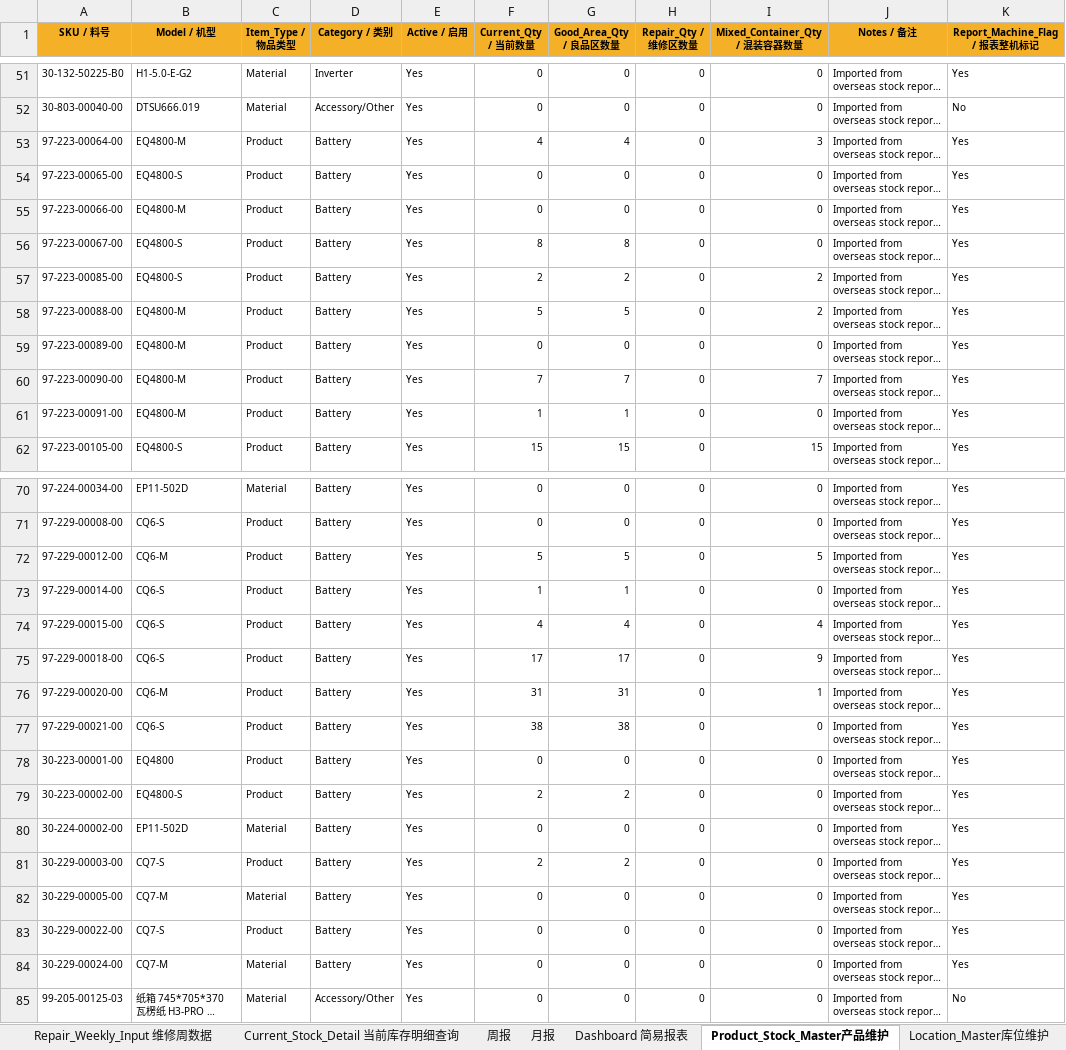
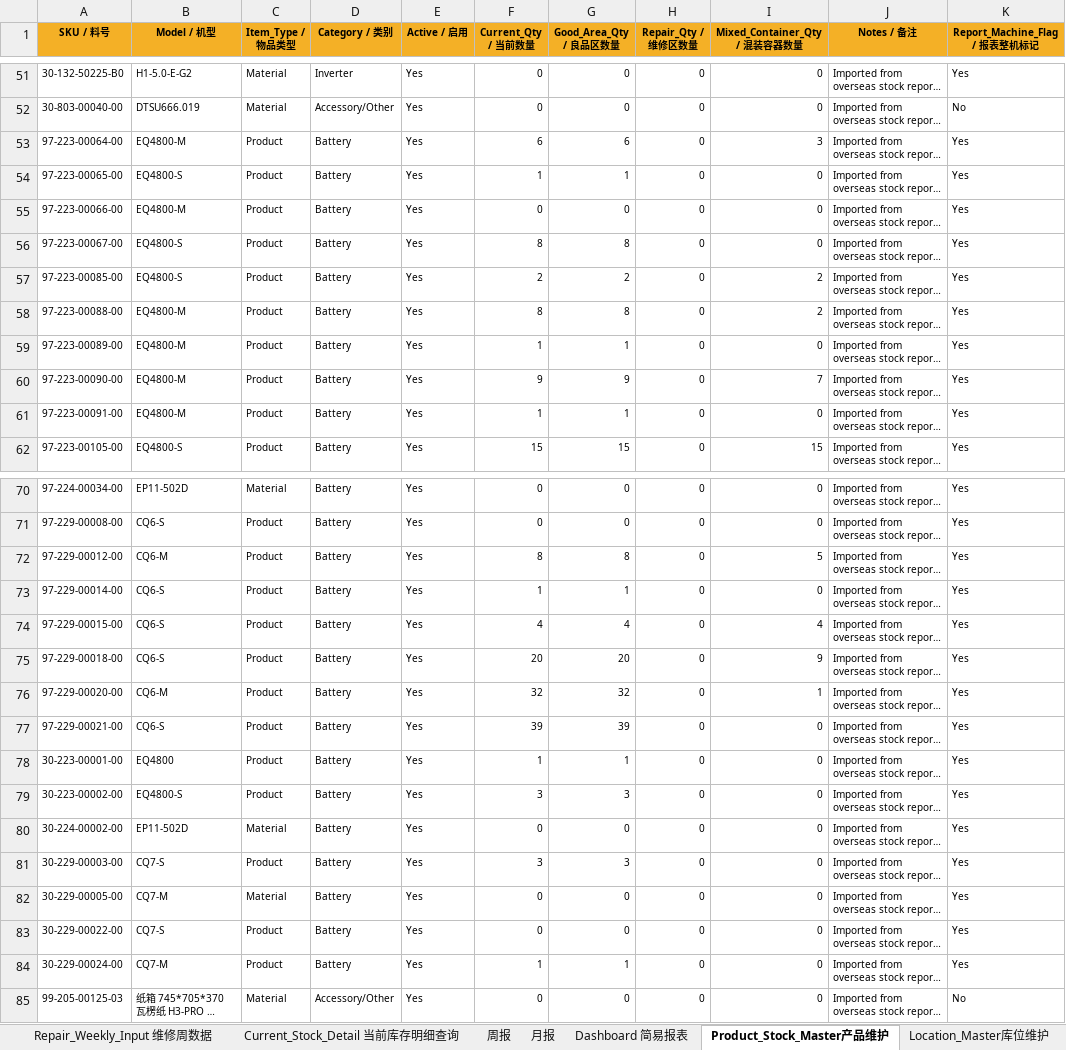
Before and after one commit to DouglasMooooo/lightweight-multi-warehouse-wms, an Excel workbook: reference/SYD_WMS_current_reference.xlsx, sheet Product_Stock_Master产品维护, drawn as a sheet; only a part is shown, gaps mark what is left out; long unchanged cells end in …; values as stored, in another font and other column widths than the file's, no borders; charts and pictures not drawn; the diff names each change by its address in the sheet, - before the commit and + after, or states it on an @@ line.

```diff
--- a/reference/SYD_WMS_current_reference.xlsx (sheet Product_Stock_Master产品维护)
+++ b/reference/SYD_WMS_current_reference.xlsx (sheet Product_Stock_Master产品维护)
-F53 (Current_Qty / 当前数量): 4
+F53 (Current_Qty / 当前数量): 6
-G53 (Good_Area_Qty / 良品区数量): 4
+G53 (Good_Area_Qty / 良品区数量): 6
-F54 (Current_Qty / 当前数量): 0
+F54 (Current_Qty / 当前数量): 1
-G54 (Good_Area_Qty / 良品区数量): 0
+G54 (Good_Area_Qty / 良品区数量): 1
-F58 (Current_Qty / 当前数量): 5
+F58 (Current_Qty / 当前数量): 8
-G58 (Good_Area_Qty / 良品区数量): 5
+G58 (Good_Area_Qty / 良品区数量): 8
-F59 (Current_Qty / 当前数量): 0
+F59 (Current_Qty / 当前数量): 1
-G59 (Good_Area_Qty / 良品区数量): 0
+G59 (Good_Area_Qty / 良品区数量): 1
-F60 (Current_Qty / 当前数量): 7
+F60 (Current_Qty / 当前数量): 9
-G60 (Good_Area_Qty / 良品区数量): 7
+G60 (Good_Area_Qty / 良品区数量): 9
-F72 (Current_Qty / 当前数量): 5
+F72 (Current_Qty / 当前数量): 8
-G72 (Good_Area_Qty / 良品区数量): 5
+G72 (Good_Area_Qty / 良品区数量): 8
-F75 (Current_Qty / 当前数量): 17
+F75 (Current_Qty / 当前数量): 20
-G75 (Good_Area_Qty / 良品区数量): 17
+G75 (Good_Area_Qty / 良品区数量): 20
-F76 (Current_Qty / 当前数量): 31
+F76 (Current_Qty / 当前数量): 32
-G76 (Good_Area_Qty / 良品区数量): 31
+G76 (Good_Area_Qty / 良品区数量): 32
-F77 (Current_Qty / 当前数量): 38
+F77 (Current_Qty / 当前数量): 39
-G77 (Good_Area_Qty / 良品区数量): 38
+G77 (Good_Area_Qty / 良品区数量): 39
-F78 (Current_Qty / 当前数量): 0
+F78 (Current_Qty / 当前数量): 1
-G78 (Good_Area_Qty / 良品区数量): 0
+G78 (Good_Area_Qty / 良品区数量): 1
-F79 (Current_Qty / 当前数量): 2
+F79 (Current_Qty / 当前数量): 3
-G79 (Good_Area_Qty / 良品区数量): 2
+G79 (Good_Area_Qty / 良品区数量): 3
-F81 (Current_Qty / 当前数量): 2
+F81 (Current_Qty / 当前数量): 3
-G81 (Good_Area_Qty / 良品区数量): 2
+G81 (Good_Area_Qty / 良品区数量): 3
-C84 (Item_Type / 物品类型): Material
+C84 (Item_Type / 物品类型): Product
-F84 (Current_Qty / 当前数量): 0
+F84 (Current_Qty / 当前数量): 1
-G84 (Good_Area_Qty / 良品区数量): 0
+G84 (Good_Area_Qty / 良品区数量): 1
```
Also changed, not shown: sheet 主表 Stock_Transaction_Log, sheet Current_Stock_Detail 当前库存明细查询, sheet Warehouse_Layout 仓库可视化, sheet 月报, sheet 周报, sheet AI_SKILL_工单读取, 2 more sheets, formulas that keep their value, hidden cells, charts or pictures, 34 other files.
